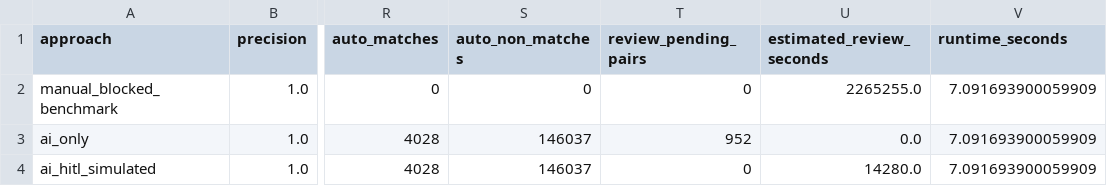
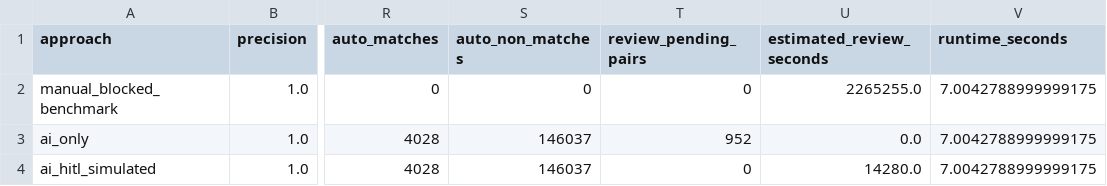
Before and after one commit to jo-nuel/hitl-record-linkage, a CSV file: outputs/tables/evaluation_metrics.csv, drawn as a sheet; only a part is shown, gaps mark what is left out; the diff names each change by its address in the sheet, - before the commit and + after, or states it on an @@ line.

```diff
--- a/outputs/tables/evaluation_metrics.csv
+++ b/outputs/tables/evaluation_metrics.csv
-V2:V4 (runtime_seconds): 7.091693900059909
+V2:V4 (runtime_seconds): 7.0042788999999175
```
Also changed, not shown: outputs/tables/review_queue.csv, 28 other files.
